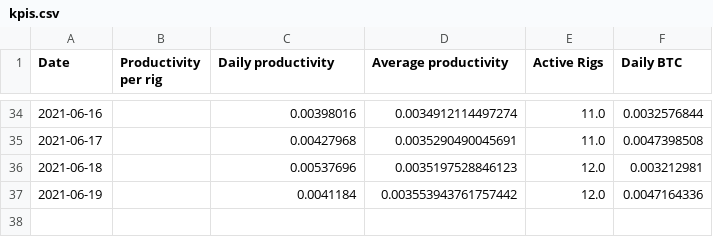
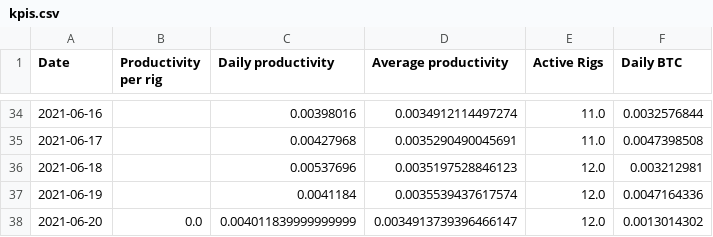
Before and after one commit to Mentalustig/Bitcoindashboard, a CSV file: kpis.csv, drawn as a sheet; only a part is shown, gaps mark what is left out.

```diff
--- a/kpis.csv
+++ b/kpis.csv
@@ -36,2 +36,3 @@ Date,Productivity per rig,Daily productivity,Average productivity,Active Rigs,Da
 2021-06-18,,0.00537696,0.0035197528846123,12.0,0.003212981
-2021-06-19,,0.0041184,0.003553943761757442,12.0,0.0047164336
+2021-06-19,,0.0041184,0.0035539437617574,12.0,0.0047164336
+2021-06-20,0.0,0.004011839999999999,0.0034913739396466147,12.0,0.0013014302
```
Also changed, not shown: getrig.csv, staticcapital.csv, 3 other files.
